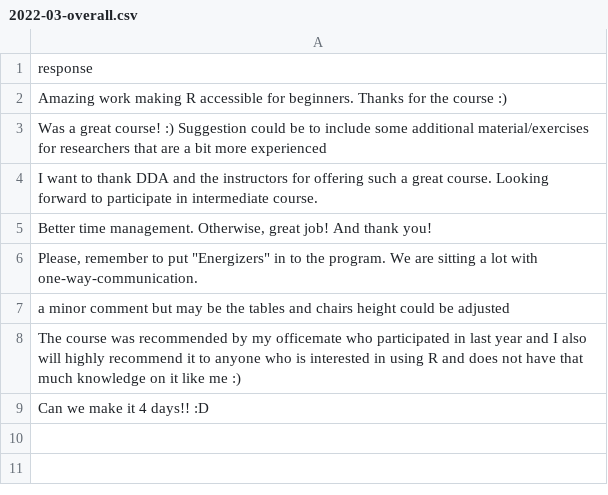
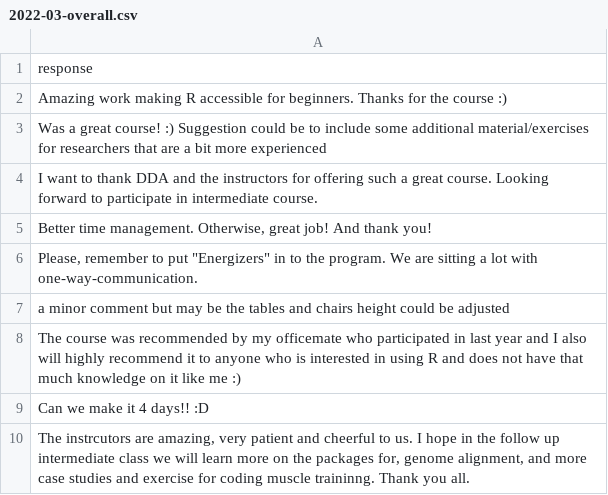
Before and after one commit to rostools/r-cubed-intro, a CSV file: feedback/2022-03-overall.csv, drawn as a sheet.

```diff
--- a/feedback/2022-03-overall.csv
+++ b/feedback/2022-03-overall.csv
@@ -9 +9,2 @@ The course was recommended by my officemate who participated in last year and I
 Can we make it 4 days!! :D
+"The instrcutors are amazing, very patient and cheerful to us. I hope in the follow up intermediate class we will learn more on the packages for, genome alignment, and more case studies and exercise for coding muscle traininng. Thank you all."
```
Also changed, not shown: feedback/2022-03-quantitative.csv, feedback/2022-03-session-specific.csv.
